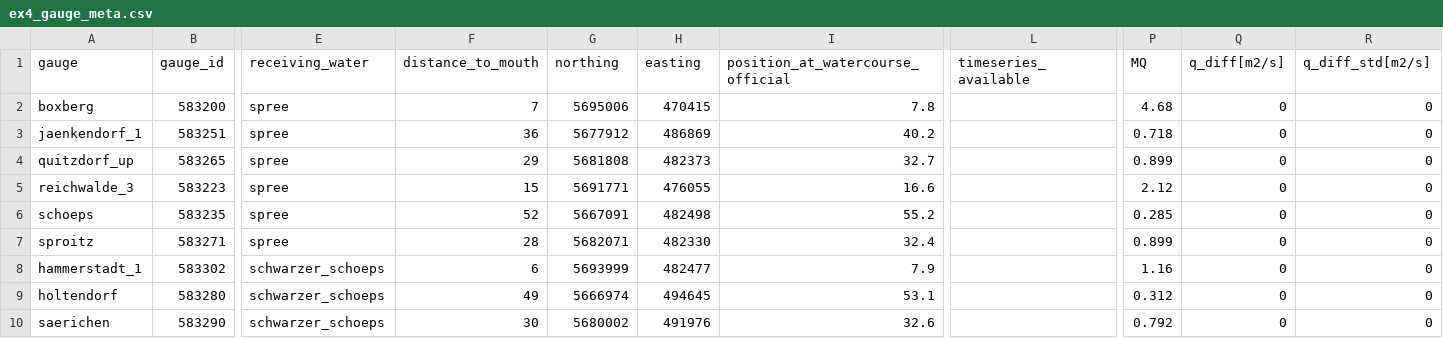
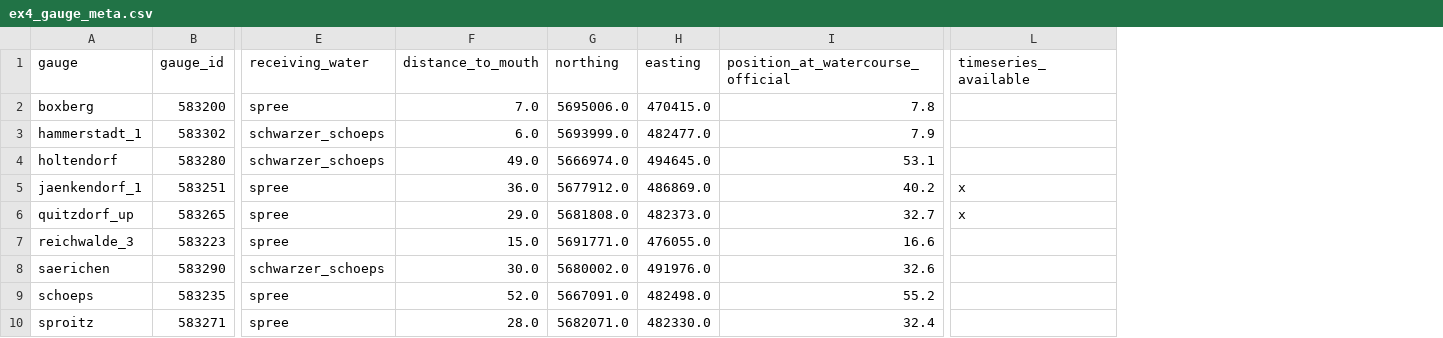
Before and after one commit to ErikNixdorf/sbat, a CSV file: data/examples/ex4_gauge_meta.csv, drawn as a sheet; only a part is shown, gaps mark what is left out; removed rows and columns are numbered as before the commit, all else as after; rows hold the shown columns only; the diff names each change by its address in the sheet, - before the commit and + after, or states it on an @@ line.

```diff
--- a/data/examples/ex4_gauge_meta.csv
+++ b/data/examples/ex4_gauge_meta.csv
-column P (MQ), rows 2-7: 4.68 | 0.718 | 0.899 | 2.12 | 0.285 | 0.899
-column Q (q_diff[m2/s]), rows 2-7: all 0
-column R (q_diff_std[m2/s]), rows 2-7: all 0
-F2 (distance_to_mouth): 7
+F2 (distance_to_mouth): 7.0
-G2 (northing): 5695006
+G2 (northing): 5695006.0
-H2 (easting): 470415
+H2 (easting): 470415.0
+row 3: hammerstadt_1 | 583302 | schwarzer_schoeps | 6.0 | 5693999.0 | 482477.0 | 7.9
+row 4: holtendorf | 583280 | schwarzer_schoeps | 49.0 | 5666974.0 | 494645.0 | 53.1
-F5 (distance_to_mouth): 36
+F5 (distance_to_mouth): 36.0
-G5 (northing): 5677912
+G5 (northing): 5677912.0
-H5 (easting): 486869
+H5 (easting): 486869.0
-L5:L6 (timeseries_available): (empty)
+L5:L6 (timeseries_available): x
-F6 (distance_to_mouth): 29
+F6 (distance_to_mouth): 29.0
-G6 (northing): 5681808
+G6 (northing): 5681808.0
-H6 (easting): 482373
+H6 (easting): 482373.0
-F7 (distance_to_mouth): 15
+F7 (distance_to_mouth): 15.0
-G7 (northing): 5691771
+G7 (northing): 5691771.0
-H7 (easting): 476055
+H7 (easting): 476055.0
+row 8: saerichen | 583290 | schwarzer_schoeps | 30.0 | 5680002.0 | 491976.0 | 32.6
-F9 (distance_to_mouth): 52
+F9 (distance_to_mouth): 52.0
-G9 (northing): 5667091
+G9 (northing): 5667091.0
-H9 (easting): 482498
+H9 (easting): 482498.0
-F10 (distance_to_mouth): 28
+F10 (distance_to_mouth): 28.0
-G10 (northing): 5682071
+G10 (northing): 5682071.0
-H10 (easting): 482330
+H10 (easting): 482330.0
-row 8: hammerstadt_1 | 583302 | schwarzer_schoeps | 6 | 5693999 | 482477 | 7.9 |  | 1.16 | 0 | 0
-row 9: holtendorf | 583280 | schwarzer_schoeps | 49 | 5666974 | 494645 | 53.1 |  | 0.312 | 0 | 0
-row 10: saerichen | 583290 | schwarzer_schoeps | 30 | 5680002 | 491976 | 32.6 |  | 0.792 | 0 | 0
```
Also changed, not shown: data/examples/ex3_gauge_meta.csv, data/examples/ex3_topology.csv, 7 other files.
